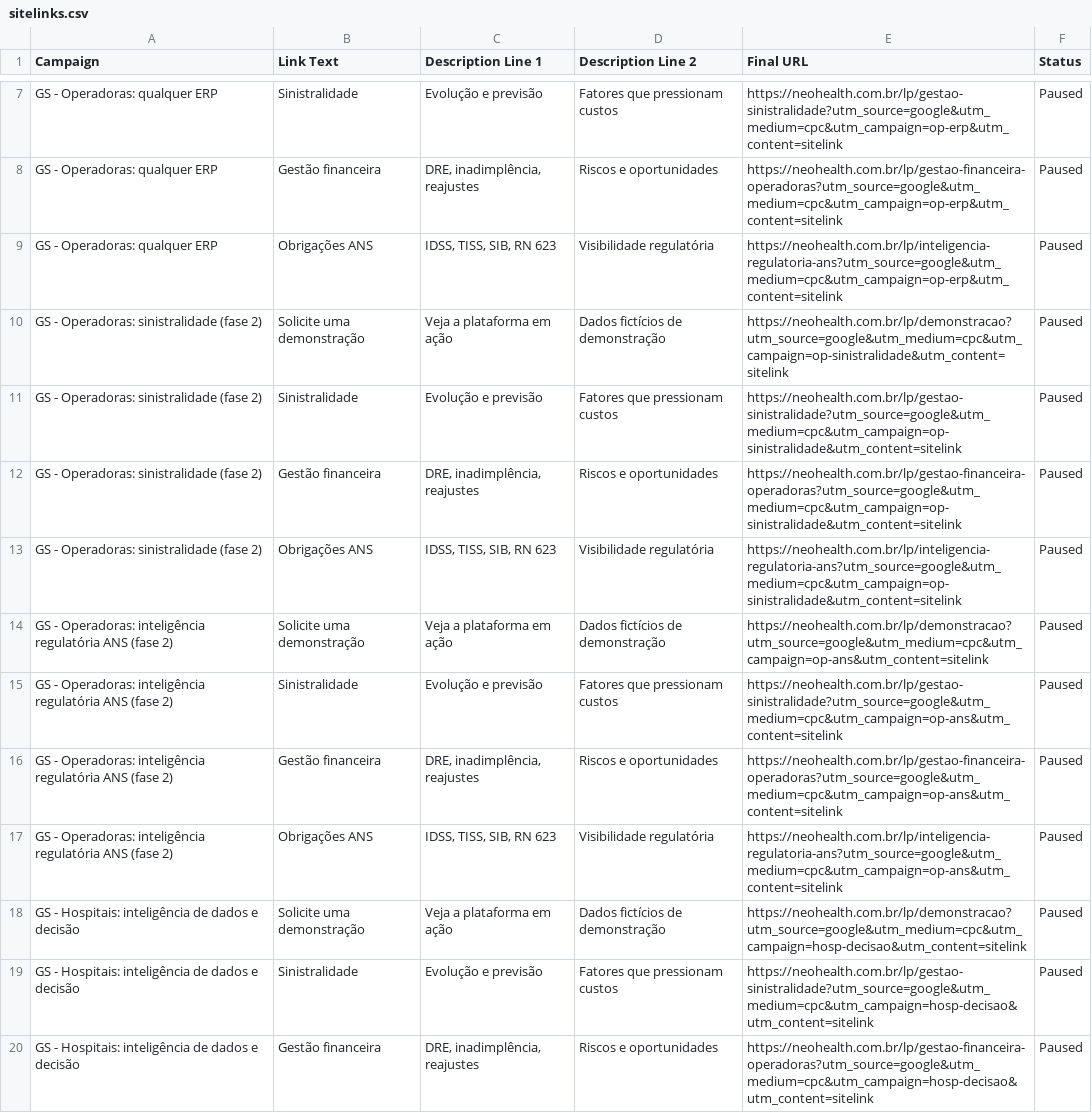
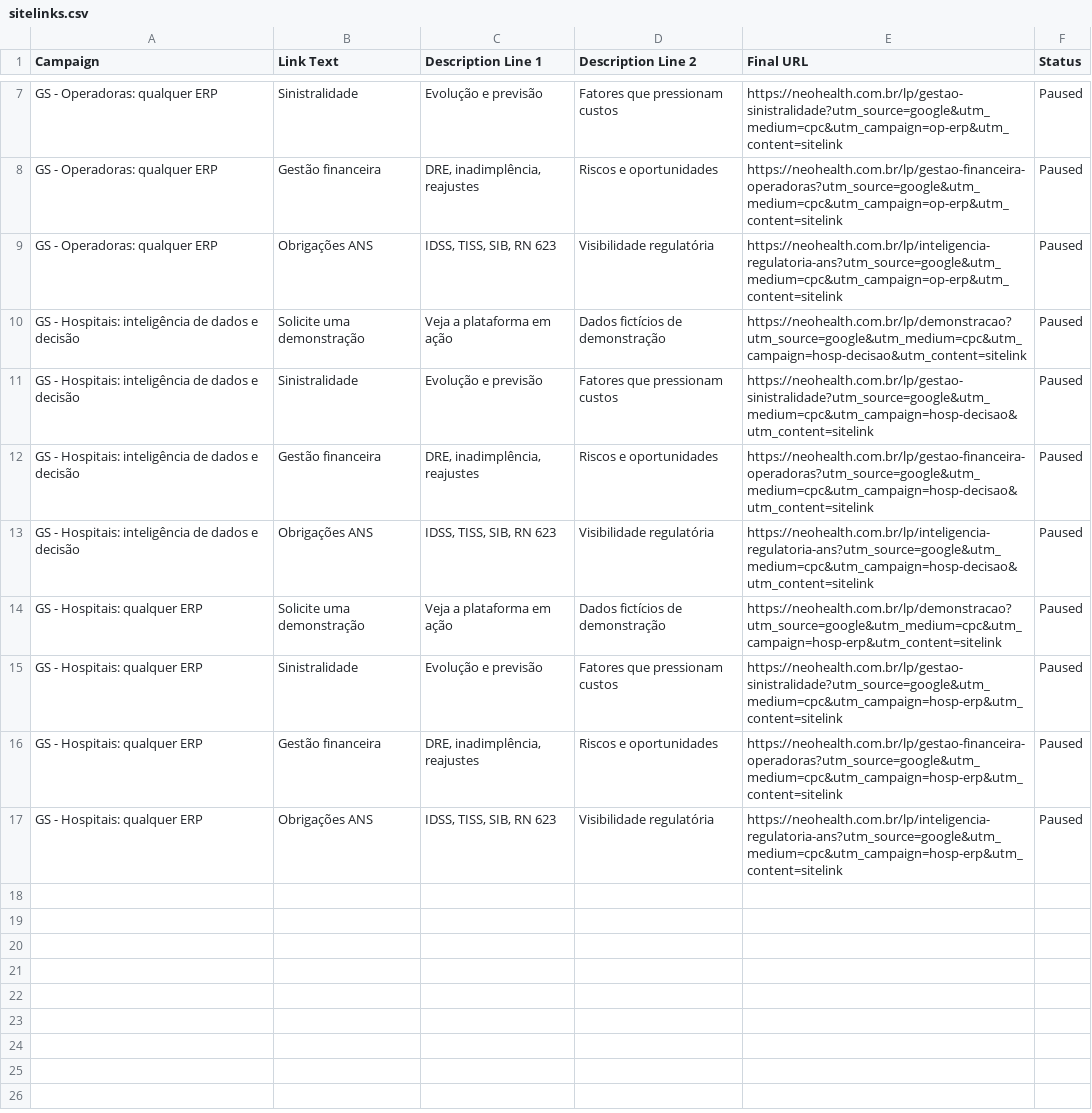
Before and after one commit to rafaeltamborim-bit/neohealth-manual-ops, a CSV file: NEOHEALTH_MARKETING/05_GOOGLE_ADS/csv_editor/sitelinks.csv, drawn as a sheet; only a part is shown, gaps mark what is left out; the shorter side is filled out with more unchanged rows; the diff names each change by its address in the sheet, - before the commit and + after, or states it on an @@ line.

```diff
--- a/NEOHEALTH_MARKETING/05_GOOGLE_ADS/csv_editor/sitelinks.csv
+++ b/NEOHEALTH_MARKETING/05_GOOGLE_ADS/csv_editor/sitelinks.csv
-row 10: GS - Operadoras: sinistralidade (fase 2) | Solicite uma demonstração | Veja a plataforma em ação | Dados fictícios de demonstração | https://neohealth.com.br/lp/demonstracao?utm_source=google&utm_medium=cpc&utm_campaign=op-sinistralidade&utm_content=sitelink | Paused
-row 11: GS - Operadoras: sinistralidade (fase 2) | Sinistralidade | Evolução e previsão | Fatores que pressionam custos | https://neohealth.com.br/lp/gestao-sinistralidade?utm_source=google&utm_medium=cpc&utm_campaign=op-sinistralidade&utm_content=sitelink | Paused
-row 12: GS - Operadoras: sinistralidade (fase 2) | Gestão financeira | DRE, inadimplência, reajustes | Riscos e oportunidades | https://neohealth.com.br/lp/gestao-financeira-operadoras?utm_source=google&utm_medium=cpc&utm_campaign=op-sinistralidade&utm_content=sitelink | Paused
-row 13: GS - Operadoras: sinistralidade (fase 2) | Obrigações ANS | IDSS, TISS, SIB, RN 623 | Visibilidade regulatória | https://neohealth.com.br/lp/inteligencia-regulatoria-ans?utm_source=google&utm_medium=cpc&utm_campaign=op-sinistralidade&utm_content=sitelink | Paused
-row 14: GS - Operadoras: inteligência regulatória ANS (fase 2) | Solicite uma demonstração | Veja a plataforma em ação | Dados fictícios de demonstração | https://neohealth.com.br/lp/demonstracao?utm_source=google&utm_medium=cpc&utm_campaign=op-ans&utm_content=sitelink | Paused
-row 15: GS - Operadoras: inteligência regulatória ANS (fase 2) | Sinistralidade | Evolução e previsão | Fatores que pressionam custos | https://neohealth.com.br/lp/gestao-sinistralidade?utm_source=google&utm_medium=cpc&utm_campaign=op-ans&utm_content=sitelink | Paused
-row 16: GS - Operadoras: inteligência regulatória ANS (fase 2) | Gestão financeira | DRE, inadimplência, reajustes | Riscos e oportunidades | https://neohealth.com.br/lp/gestao-financeira-operadoras?utm_source=google&utm_medium=cpc&utm_campaign=op-ans&utm_content=sitelink | Paused
-row 17: GS - Operadoras: inteligência regulatória ANS (fase 2) | Obrigações ANS | IDSS, TISS, SIB, RN 623 | Visibilidade regulatória | https://neohealth.com.br/lp/inteligencia-regulatoria-ans?utm_source=google&utm_medium=cpc&utm_campaign=op-ans&utm_content=sitelink | Paused
```
Also changed, not shown: NEOHEALTH_MARKETING/05_GOOGLE_ADS/csv_editor/callouts.csv, NEOHEALTH_MARKETING/05_GOOGLE_ADS/csv_editor/grupos.csv, 23 other files.
